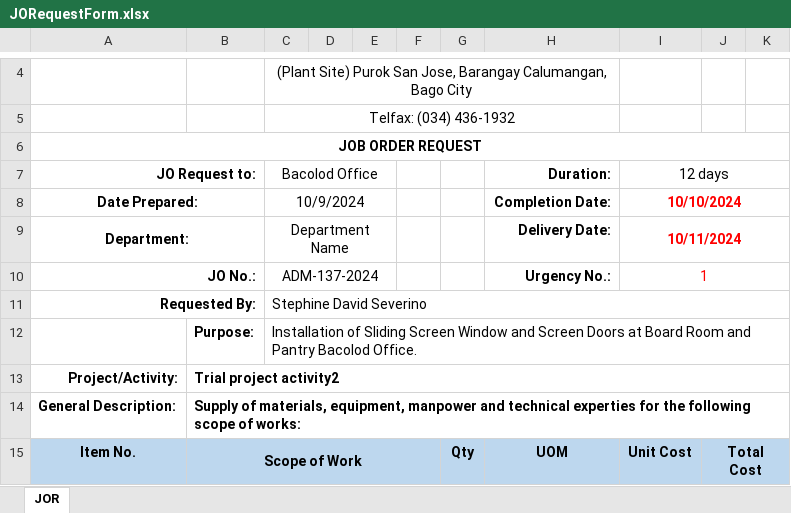
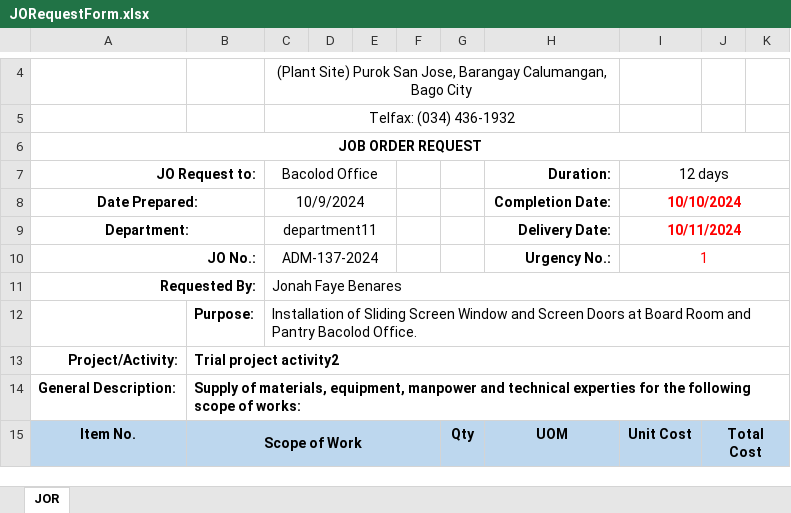
Before and after one commit to JonahBenares/new_purchasing, an Excel workbook: storage/app/imports/JORequestForm.xlsx, sheet JOR, drawn as a sheet; only a part is shown, gaps mark what is left out; values as stored, in another font and other column widths than the file's, no borders; charts and pictures not drawn; the diff names each change by its address in the sheet, - before the commit and + after, or states it on an @@ line.

```diff
--- a/storage/app/imports/JORequestForm.xlsx (sheet JOR)
+++ b/storage/app/imports/JORequestForm.xlsx (sheet JOR)
-C9 (Bacolod Office): Department Name
+C9 (Bacolod Office): department11
-C11 (Bacolod Office): Stephine David Severino
+C11 (Bacolod Office): Jonah Faye Benares
```
Also changed, not shown: charts or pictures, storage/app/imports/PurchaseRequestFormcenpribcd.xlsx, 12 other files.
